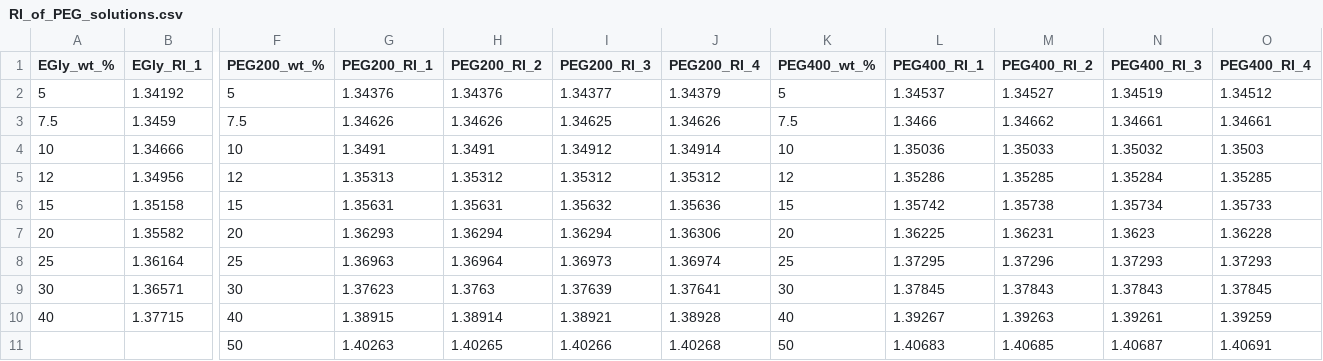
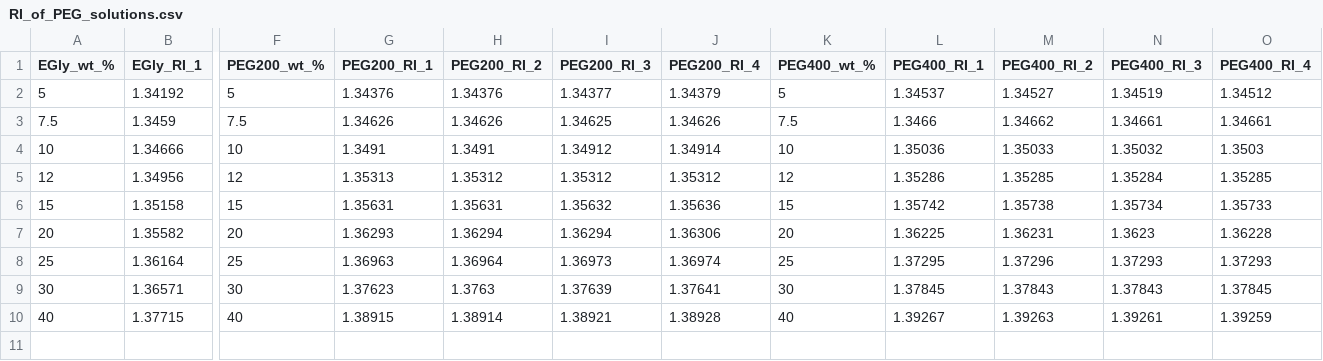
Before and after one commit to antonilis/molecular_crowding, a CSV file: source_data/RI_of_PEG_solutions.csv, drawn as a sheet; only a part is shown, gaps mark what is left out; rows hold the shown columns only; the diff names each change by its address in the sheet, - before the commit and + after, or states it on an @@ line.

```diff
--- a/source_data/RI_of_PEG_solutions.csv
+++ b/source_data/RI_of_PEG_solutions.csv
-row 11:  |  | 50 | 1.40263 | 1.40265 | 1.40266 | 1.40268 | 50 | 1.40683 | 1.40685 | 1.40687 | 1.40691
```
Also changed, not shown: 1 other file.
